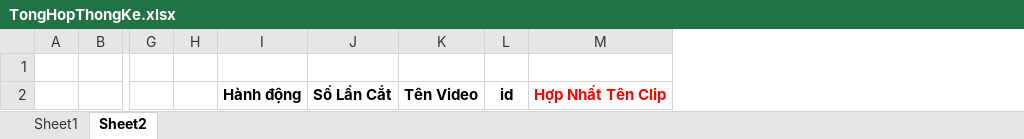
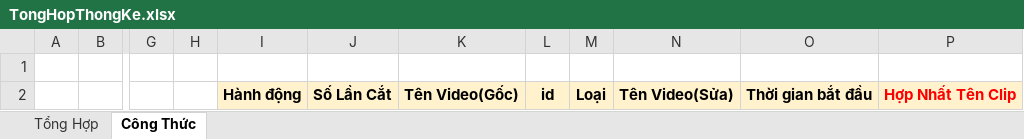
Before and after one commit to vietsaclo/HanhViBaoLuc, an Excel workbook: TongHopThongKe.xlsx, sheet Công Thức, drawn as a sheet; only a part is shown, gaps mark what is left out; values as stored, in another font and other column widths than the file's, no borders; charts and pictures not drawn; removed rows and columns are numbered as before the commit, all else as after; the diff names each change by its address in the sheet, - before the commit and + after, or states it on an @@ line.

```diff
--- a/TongHopThongKe.xlsx (sheet Công Thức)
+++ b/TongHopThongKe.xlsx (sheet Công Thức)
-sheet tab: Sheet1
+sheet tab: Tổng Hợp
-sheet tab: Sheet2
+sheet tab: Công Thức
-column K, row 2: Tên Video
+column K, row 2: Tên Video(Gốc)
+column M, row 2: Loại
+column N, row 2: Tên Video(Sửa)
+column O, row 2: Thời gian bắt đầu
-I2:J2 fill: none
+I2:J2 fill: #FFF2CC
-L2 fill: none
+L2 fill: #FFF2CC
-P2 fill: none
+P2 fill: #FFF2CC
```
Also changed, not shown: sheet Tổng Hợp, charts or pictures, 2 other files.
